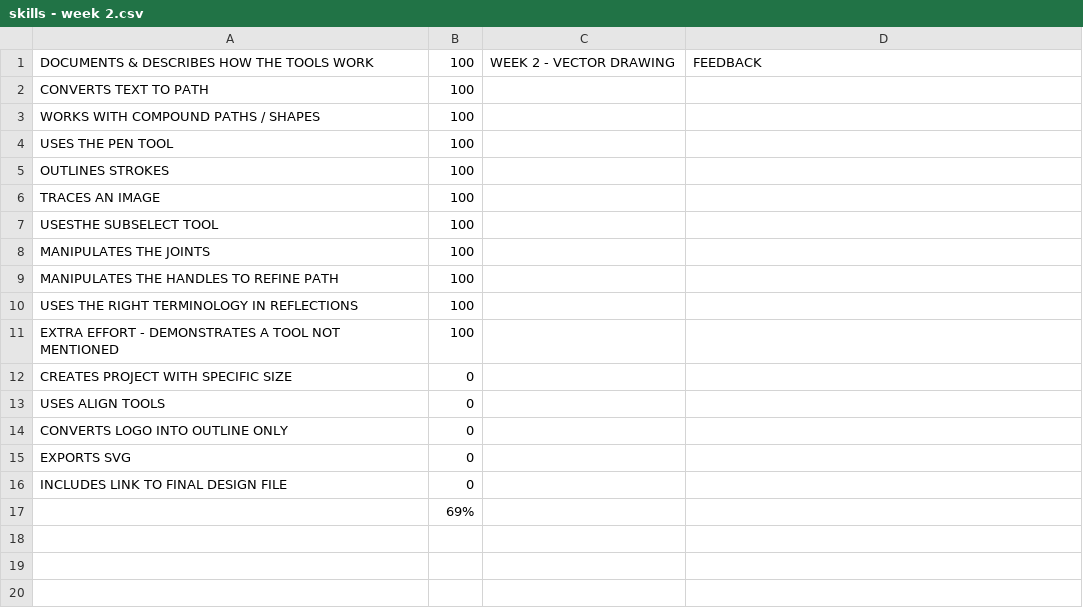
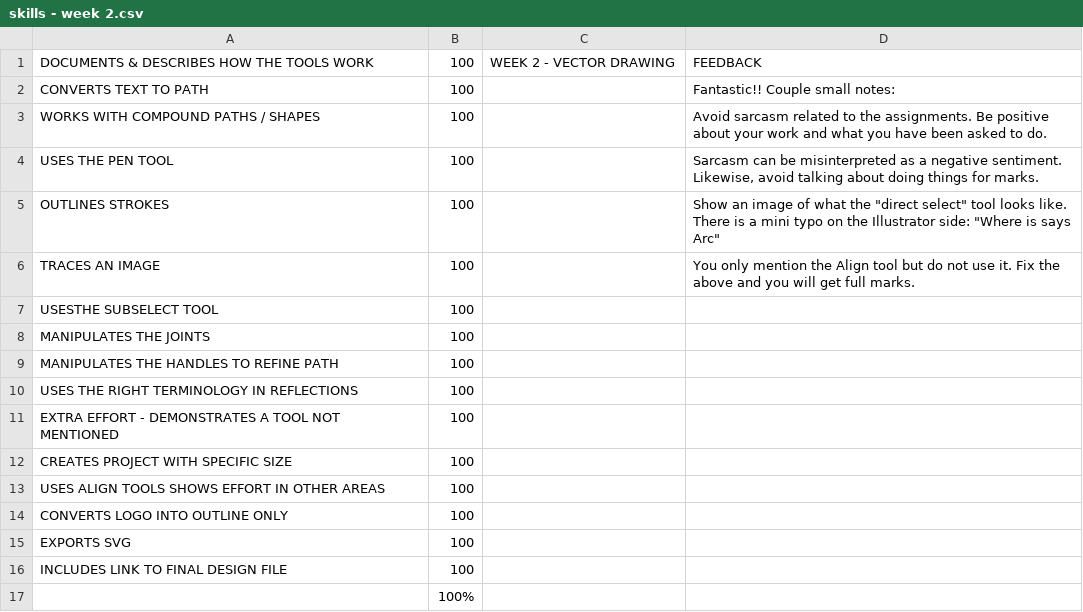
Before and after one commit to makercreator/learn, a CSV file: students/bogdan/week2/skills - week 2.csv, drawn as a sheet.

```diff
--- a/students/bogdan/week2/skills - week 2.csv
+++ b/students/bogdan/week2/skills - week 2.csv
@@ -1,7 +1,7 @@
 DOCUMENTS & DESCRIBES HOW THE TOOLS  WORK,100,WEEK 2 - VECTOR DRAWING,FEEDBACK
-CONVERTS TEXT TO PATH ,100,,
-WORKS WITH COMPOUND PATHS / SHAPES,100,,
-USES THE PEN TOOL,100,,
-OUTLINES STROKES,100,,
-TRACES AN IMAGE,100,,
+CONVERTS TEXT TO PATH ,100,,Fantastic!! Couple small notes:
+WORKS WITH COMPOUND PATHS / SHAPES,100,,Avoid sarcasm related to the assignments. Be positive about your work and what you have been asked to do.
+USES THE PEN TOOL,100,,"Sarcasm can be misinterpreted as a negative sentiment. Likewise, avoid  talking about doing things for marks. "
+OUTLINES STROKES,100,,"Show an image of what the ""direct select"" tool looks like. There is a mini typo on the Illustrator side: ""Where is says Arc"" "
+TRACES AN IMAGE,100,,You only mention the Align tool but do not use it. Fix the above and you will get full marks.
 USESTHE SUBSELECT TOOL,100,,
@@ -11,7 +11,7 @@ USES THE RIGHT TERMINOLOGY IN REFLECTIONS,100,,
 EXTRA EFFORT - DEMONSTRATES A TOOL NOT MENTIONED,100,,
-CREATES PROJECT WITH SPECIFIC SIZE,0,,
-USES ALIGN TOOLS,0,,
-CONVERTS LOGO INTO OUTLINE ONLY,0,,
-EXPORTS SVG,0,,
-INCLUDES LINK TO FINAL DESIGN FILE,0,,
-,69%,,
+CREATES PROJECT WITH SPECIFIC SIZE,100,,
+USES ALIGN TOOLS SHOWS EFFORT IN OTHER AREAS,100,,
+CONVERTS LOGO INTO OUTLINE ONLY,100,,
+EXPORTS SVG,100,,
+INCLUDES LINK TO FINAL DESIGN FILE,100,,
+,100%,,
```
Also changed, not shown: students/bogdan/skills - overall.csv, students/liam/week1/skills - week 1.csv, 1 other file.
